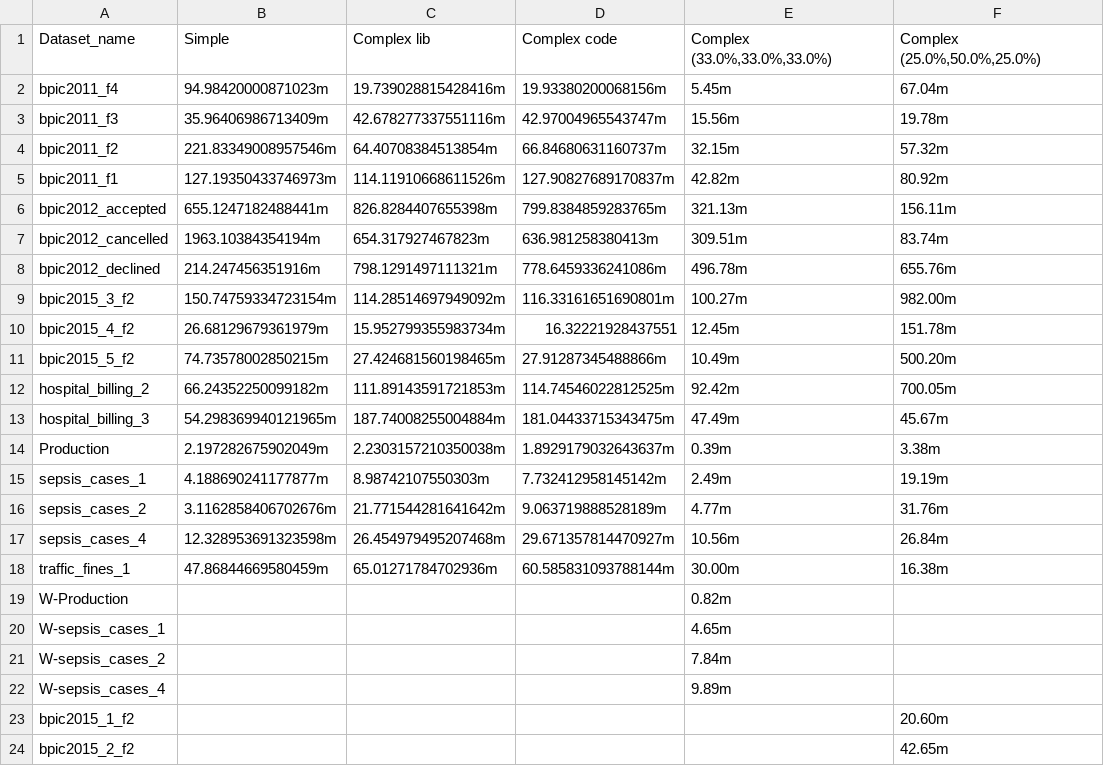
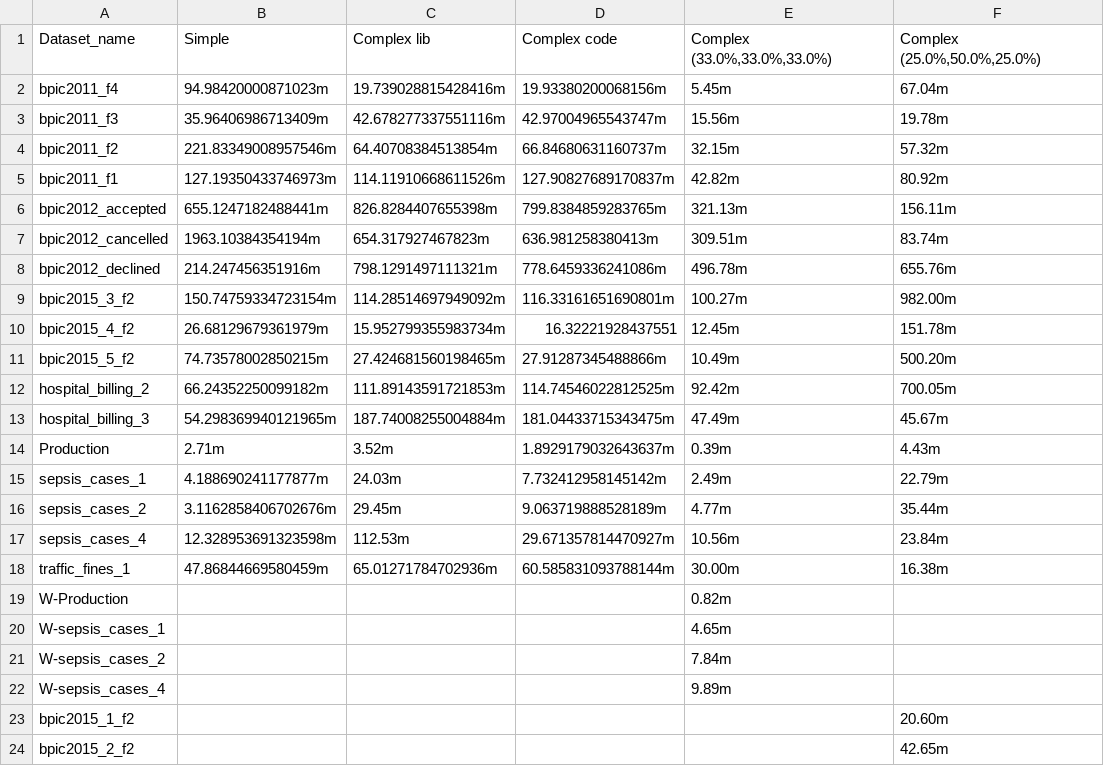
Before and after one commit to GoldenRose01/Thesis, a CSV file: Prospetto.csv, drawn as a sheet; only a part is shown; the diff names each change by its address in the sheet, - before the commit and + after, or states it on an @@ line.

```diff
--- a/Prospetto.csv
+++ b/Prospetto.csv
-B14: 2.197282675902049m
+B14: 2.71m
-C14: 2.2303157210350038m
+C14: 3.52m
-F14: 3.38m
+F14: 4.43m
-C15: 8.98742107550303m
+C15: 24.03m
-F15: 19.19m
+F15: 22.79m
-C16: 21.771544281641642m
+C16: 29.45m
-F16: 31.76m
+F16: 35.44m
-C17: 26.454979495207468m
+C17: 112.53m
-F17: 26.84m
+F17: 23.84m
```
Also changed, not shown: media/output/model_params.csv, media/output/results.csv, 42 other files.
